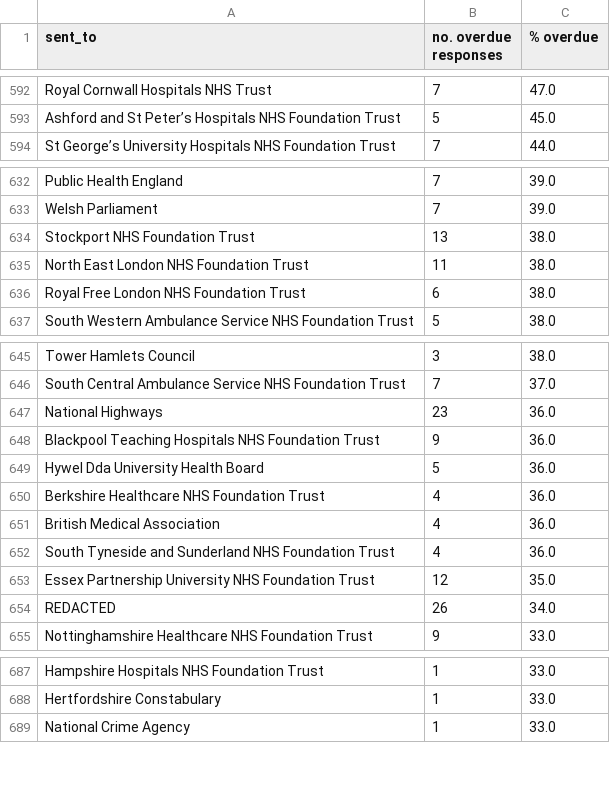
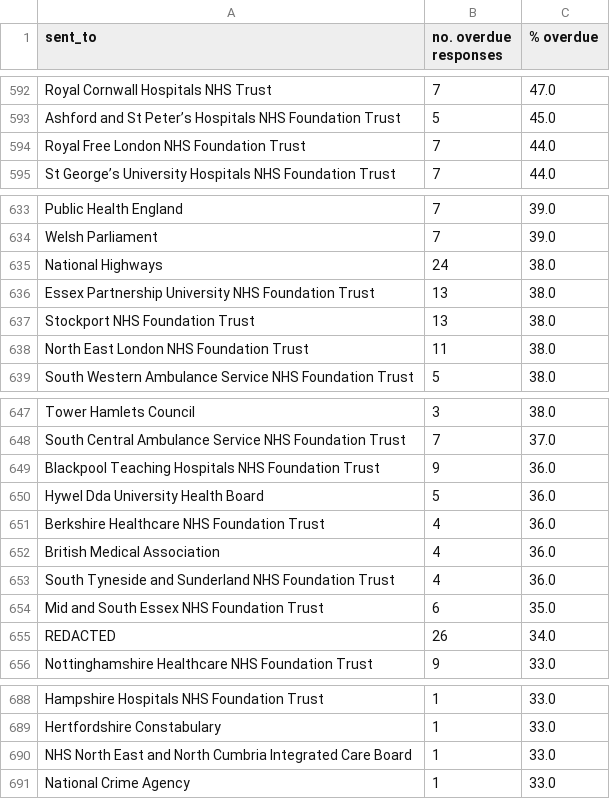
Before and after one commit to georgiarichards/preventabledeathstracker, a CSV file: src/analyse/counts/data/sent/reg28_by_status/counts/overdue_counts.csv, drawn as a sheet; only a part is shown, gaps mark what is left out; the diff covers the shown part only.

```diff
--- a/src/analyse/counts/data/sent/reg28_by_status/counts/overdue_counts.csv
+++ b/src/analyse/counts/data/sent/reg28_by_status/counts/overdue_counts.csv
@@ -593,2 +593,3 @@ Royal Cornwall Hospitals NHS Trust,7,47.0
 Ashford and St Peter’s Hospitals NHS Foundation Trust,5,45.0
+Royal Free London NHS Foundation Trust,7,44.0
 St George’s University Hospitals NHS Foundation Trust,7,44.0
@@ -633,5 +634,6 @@ Public Health England,7,39.0
 Welsh Parliament,7,39.0
+National Highways,24,38.0
+Essex Partnership University NHS Foundation Trust,13,38.0
 Stockport NHS Foundation Trust,13,38.0
 North East London NHS Foundation Trust,11,38.0
-Royal Free London NHS Foundation Trust,6,38.0
 South Western Ambulance Service NHS Foundation Trust,5,38.0
@@ -646,3 +648,2 @@ Tower Hamlets Council,3,38.0
 South Central Ambulance Service NHS Foundation Trust,7,37.0
-National Highways,23,36.0
 Blackpool Teaching Hospitals NHS Foundation Trust,9,36.0
@@ -652,3 +653,3 @@ British Medical Association,4,36.0
 South Tyneside and Sunderland NHS Foundation Trust,4,36.0
-Essex Partnership University NHS Foundation Trust,12,35.0
+Mid and South Essex NHS Foundation Trust,6,35.0
 REDACTED,26,34.0
@@ -688,2 +689,3 @@ Hampshire Hospitals NHS Foundation Trust,1,33.0
 Hertfordshire Constabulary,1,33.0
+NHS North East and North Cumbria Integrated Care Board,1,33.0
 National Crime Agency,1,33.0
```
Also changed, not shown: 1 added row, 2 removed rows and 1 edited cell elsewhere in this file, src/analyse/counts/data/sent/reg28_by_status/counts/pending_counts.csv, src/analyse/counts/data/sent/reg28_by_status/counts/top30/top_30_pending_counts.csv, 24 other files.
